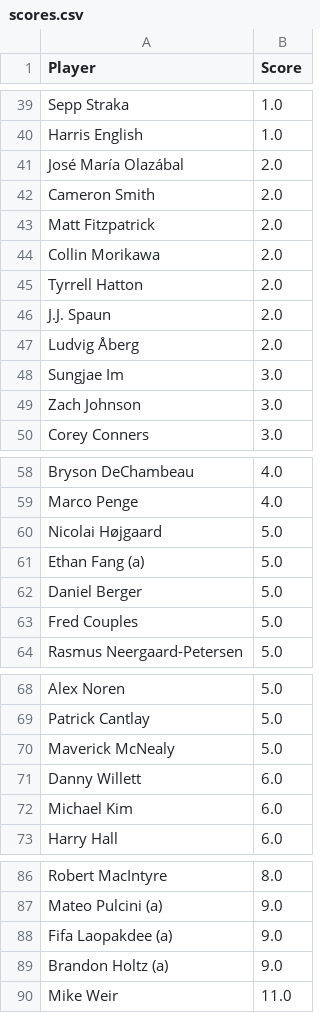
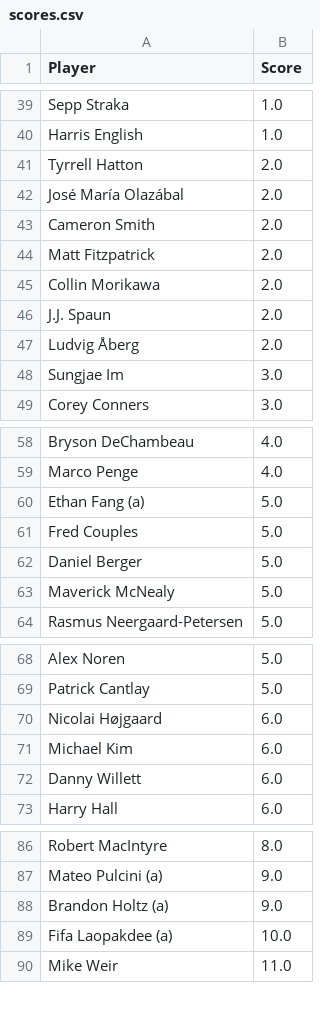
Before and after one commit to jaredbuck1994/Masters, a CSV file: scores.csv, drawn as a sheet; only a part is shown, gaps mark what is left out; the diff covers the shown part only.

Commit message:
update scores 2026-04-10 10:47:07

```diff
--- a/scores.csv
+++ b/scores.csv
@@ -40,2 +40,3 @@ Sepp Straka,1.0
 Harris English,1.0
+Tyrrell Hatton,2.0
 José María Olazábal,2.0
@@ -44,3 +45,2 @@ Matt Fitzpatrick,2.0
 Collin Morikawa,2.0
-Tyrrell Hatton,2.0
 J.J. Spaun,2.0
@@ -48,3 +48,2 @@ Ludvig Åberg,2.0
 Sungjae Im,3.0
-Zach Johnson,3.0
 Corey Conners,3.0
@@ -59,6 +59,6 @@ Bryson DeChambeau,4.0
 Marco Penge,4.0
-Nicolai Højgaard,5.0
 Ethan Fang (a),5.0
+Fred Couples,5.0
 Daniel Berger,5.0
-Fred Couples,5.0
+Maverick McNealy,5.0
 Rasmus Neergaard-Petersen,5.0
@@ -69,5 +69,5 @@ Alex Noren,5.0
 Patrick Cantlay,5.0
-Maverick McNealy,5.0
+Nicolai Højgaard,6.0
+Michael Kim,6.0
 Danny Willett,6.0
-Michael Kim,6.0
 Harry Hall,6.0
@@ -87,4 +87,4 @@ Robert MacIntyre,8.0
 Mateo Pulcini (a),9.0
-Fifa Laopakdee (a),9.0
 Brandon Holtz (a),9.0
+Fifa Laopakdee (a),10.0
 Mike Weir,11.0
```
Also changed, not shown: 2 added rows and 1 removed row elsewhere in this file.
